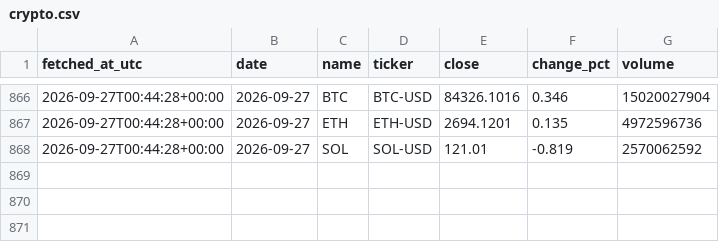
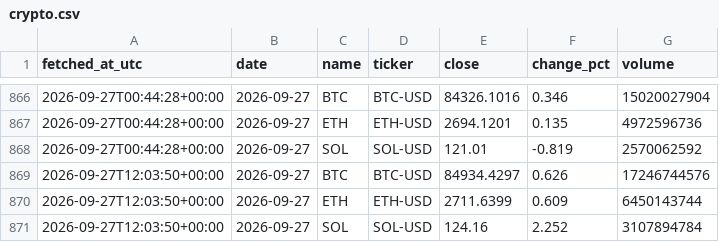
Before and after one commit to DSmarc7/daily-quant-log, a CSV file: market-tracker/data/crypto.csv, drawn as a sheet; only a part is shown, gaps mark what is left out; the diff names each change by its address in the sheet, - before the commit and + after, or states it on an @@ line.

```diff
--- a/market-tracker/data/crypto.csv
+++ b/market-tracker/data/crypto.csv
+row 869: 2026-09-27T12:03:50+00:00 | 2026-09-27 | BTC | BTC-USD | 84934.4297 | 0.626 | 17246744576
+row 870: 2026-09-27T12:03:50+00:00 | 2026-09-27 | ETH | ETH-USD | 2711.6399 | 0.609 | 6450143744
+row 871: 2026-09-27T12:03:50+00:00 | 2026-09-27 | SOL | SOL-USD | 124.16 | 2.252 | 3107894784
```
Also changed, not shown: market-tracker/data/fx.csv, market-tracker/data/indices.csv, 1 other file.
